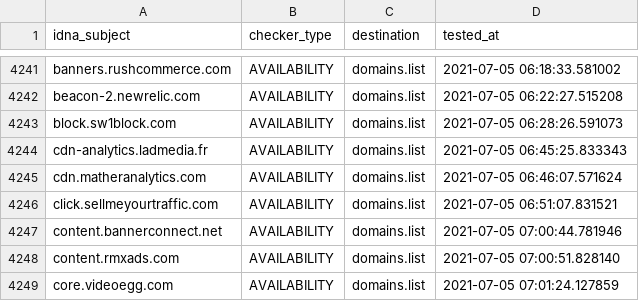
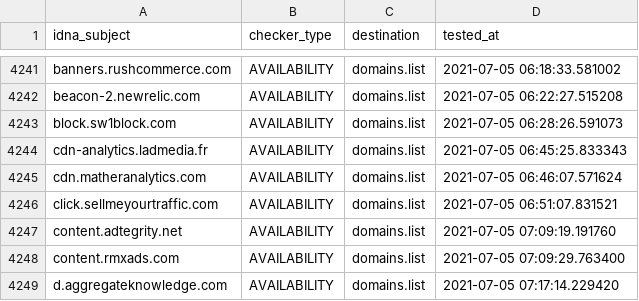
Before and after one commit to Ultimate-Hosts-Blacklist/cameleon_at_sysctl.org, a CSV file: .pyfunceble/inactive.csv, drawn as a sheet; only a part is shown, gaps mark what is left out.

```diff
--- a/.pyfunceble/inactive.csv
+++ b/.pyfunceble/inactive.csv
@@ -4246,4 +4246,4 @@ cdn.matheranalytics.com,AVAILABILITY,domains.list,2021-07-05 06:46:07.571624
 click.sellmeyourtraffic.com,AVAILABILITY,domains.list,2021-07-05 06:51:07.831521
-content.bannerconnect.net,AVAILABILITY,domains.list,2021-07-05 07:00:44.781946
-content.rmxads.com,AVAILABILITY,domains.list,2021-07-05 07:00:51.828140
-core.videoegg.com,AVAILABILITY,domains.list,2021-07-05 07:01:24.127859
+content.adtegrity.net,AVAILABILITY,domains.list,2021-07-05 07:09:19.191760
+content.rmxads.com,AVAILABILITY,domains.list,2021-07-05 07:09:29.763400
+d.aggregateknowledge.com,AVAILABILITY,domains.list,2021-07-05 07:17:14.229420
```
Also changed, not shown: 12 other files.
